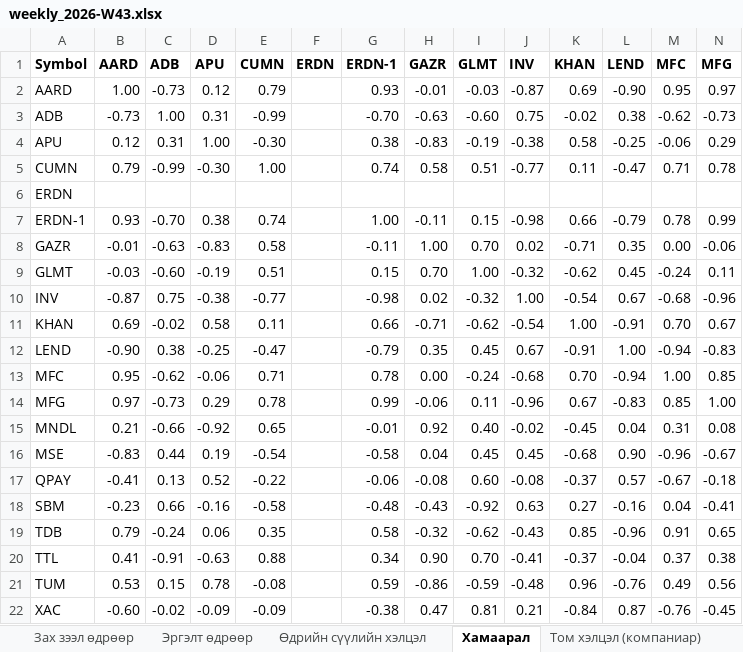
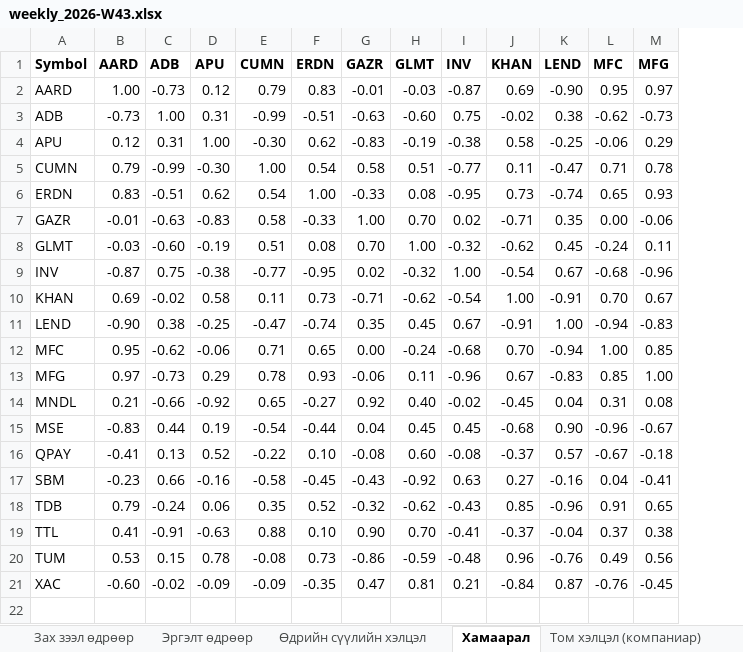
Before and after one commit to consultingapartment/msemy20, an Excel workbook: reports/weekly_2026-W43.xlsx, sheet Хамаарал, drawn as a sheet; only a part is shown; values as stored, in another font and other column widths than the file's, no borders; removed rows and columns are numbered as before the commit, all else as after; rows hold the shown columns only; the diff names each change by its address in the sheet, - before the commit and + after, or states it on an @@ line.

```diff
--- a/reports/weekly_2026-W43.xlsx (sheet Хамаарал)
+++ b/reports/weekly_2026-W43.xlsx (sheet Хамаарал)
-column G (ERDN-1), rows 2-5: 0.93 | -0.70 | 0.38 | 0.74; rows 8-22: -0.11 | 0.15 | -0.98 | 0.66 | -0.79 | 0.78 | 0.99 | -0.01 | -0.58 | -0.06 | -0.48 | 0.58 | 0.34 | 0.59 | -0.38
-F2 (ERDN): (empty)
+F2 (ERDN): 0.83
-F3 (ERDN): (empty)
+F3 (ERDN): -0.51
-F4 (ERDN): (empty)
+F4 (ERDN): 0.62
-F5 (ERDN): (empty)
+F5 (ERDN): 0.54
-row 6: ERDN
-row 7: ERDN-1 | 0.93 | -0.70 | 0.38 | 0.74 |  | 1.00 | -0.11 | 0.15 | -0.98 | 0.66 | -0.79 | 0.78 | 0.99
+row 6: ERDN | 0.83 | -0.51 | 0.62 | 0.54 | 1.00 | -0.33 | 0.08 | -0.95 | 0.73 | -0.74 | 0.65 | 0.93
-F7 (ERDN): (empty)
+F7 (ERDN): -0.33
-F8 (ERDN): (empty)
+F8 (ERDN): 0.08
-F9 (ERDN): (empty)
+F9 (ERDN): -0.95
-F10 (ERDN): (empty)
+F10 (ERDN): 0.73
-F11 (ERDN): (empty)
+F11 (ERDN): -0.74
-F12 (ERDN): (empty)
+F12 (ERDN): 0.65
-F13 (ERDN): (empty)
+F13 (ERDN): 0.93
-F14 (ERDN): (empty)
+F14 (ERDN): -0.27
-F15 (ERDN): (empty)
+F15 (ERDN): -0.44
-F16 (ERDN): (empty)
+F16 (ERDN): 0.10
-F17 (ERDN): (empty)
+F17 (ERDN): -0.45
-F18 (ERDN): (empty)
+F18 (ERDN): 0.52
-F19 (ERDN): (empty)
+F19 (ERDN): 0.10
-F20 (ERDN): (empty)
+F20 (ERDN): 0.73
-F21 (ERDN): (empty)
+F21 (ERDN): -0.35
```
Also changed, not shown: sheet Тойм, sheet Тойм (онцгой хэлцэлтэй), sheet Эргэлт өдрөөр, sheet Том хэлцэл (компаниар), sheet Хөрвөх чадварын өөрчлөлт, sheet Өдрийн сүүлийн хэлцэл, 2 more sheets, data/deals_2026-10-23.xlsx, 6 other files.
